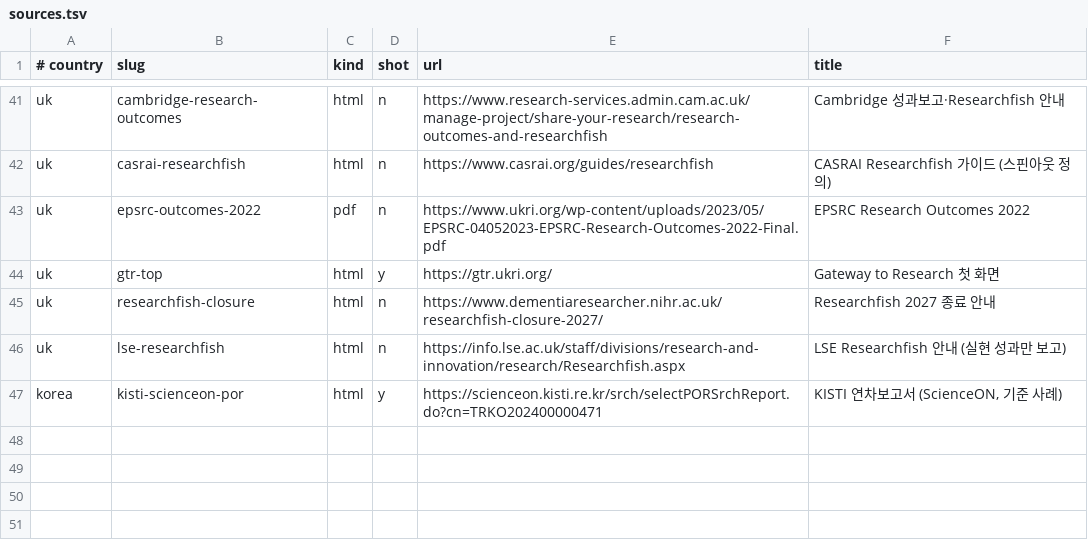
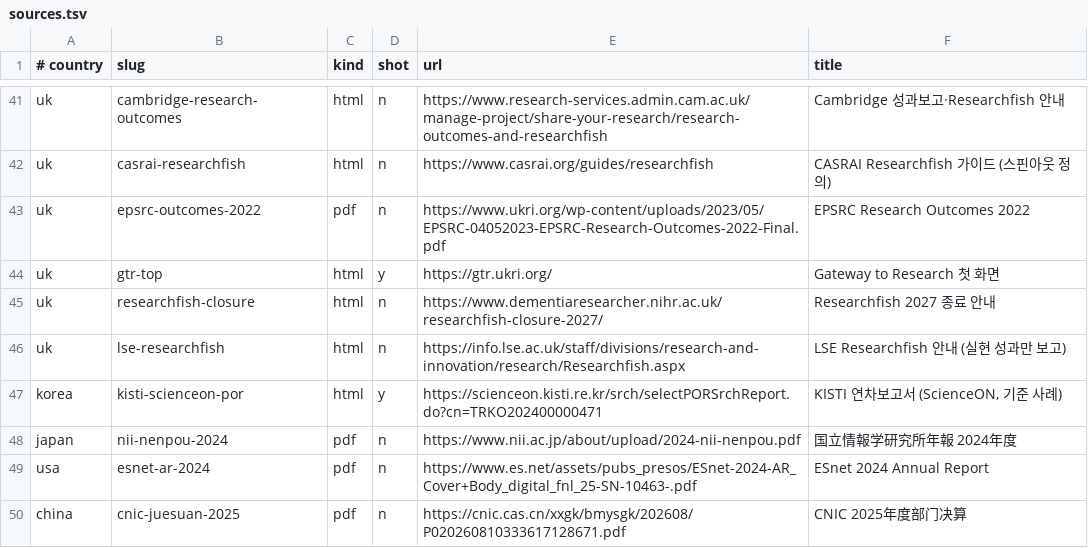
Before and after one commit to msjang/machine-ready-report-survey, a TSV file: tools/sources.tsv, drawn as a sheet; only a part is shown, gaps mark what is left out.

```diff
--- a/tools/sources.tsv
+++ b/tools/sources.tsv
@@ -47 +47,4 @@ uk	lse-researchfish	html	n	https://info.lse.ac.uk/staff/divisions/research-and-i
 korea	kisti-scienceon-por	html	y	https://scienceon.kisti.re.kr/srch/selectPORSrchReport.do?cn=TRKO202400000471	KISTI 연차보고서 (ScienceON, 기준 사례)
+japan	nii-nenpou-2024	pdf	n	https://www.nii.ac.jp/about/upload/2024-nii-nenpou.pdf	国立情報学研究所年報 2024年度
+usa	esnet-ar-2024	pdf	n	https://www.es.net/assets/pubs_presos/ESnet-2024-AR_Cover+Body_digital_fnl_25-SN-10463-.pdf	ESnet 2024 Annual Report
+china	cnic-juesuan-2025	pdf	n	https://cnic.cas.cn/xxgk/bmysgk/202608/P020260810333617128671.pdf	CNIC 2025年度部门决算
```
Also changed, not shown: 11 other files.
